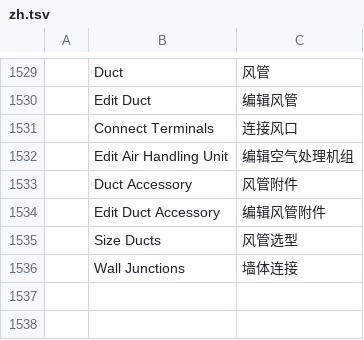
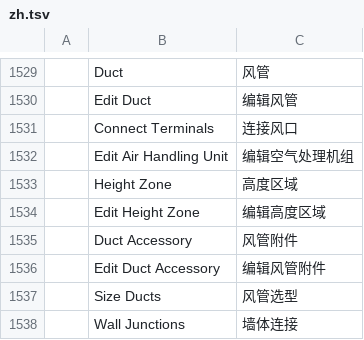
Before and after one commit to freemans32/cadcraft, a TSV file: crates/ui-egui/src/i18n/zh.tsv, drawn as a sheet; only a part is shown, gaps mark what is left out; the diff names each change by its address in the sheet, - before the commit and + after, or states it on an @@ line.

```diff
--- a/crates/ui-egui/src/i18n/zh.tsv
+++ b/crates/ui-egui/src/i18n/zh.tsv
+row 1533:  | Height Zone | 高度区域
+row 1534:  | Edit Height Zone | 编辑高度区域
```
Also changed, not shown: crates/ui-egui/src/i18n/fr.tsv, 16 other files.
